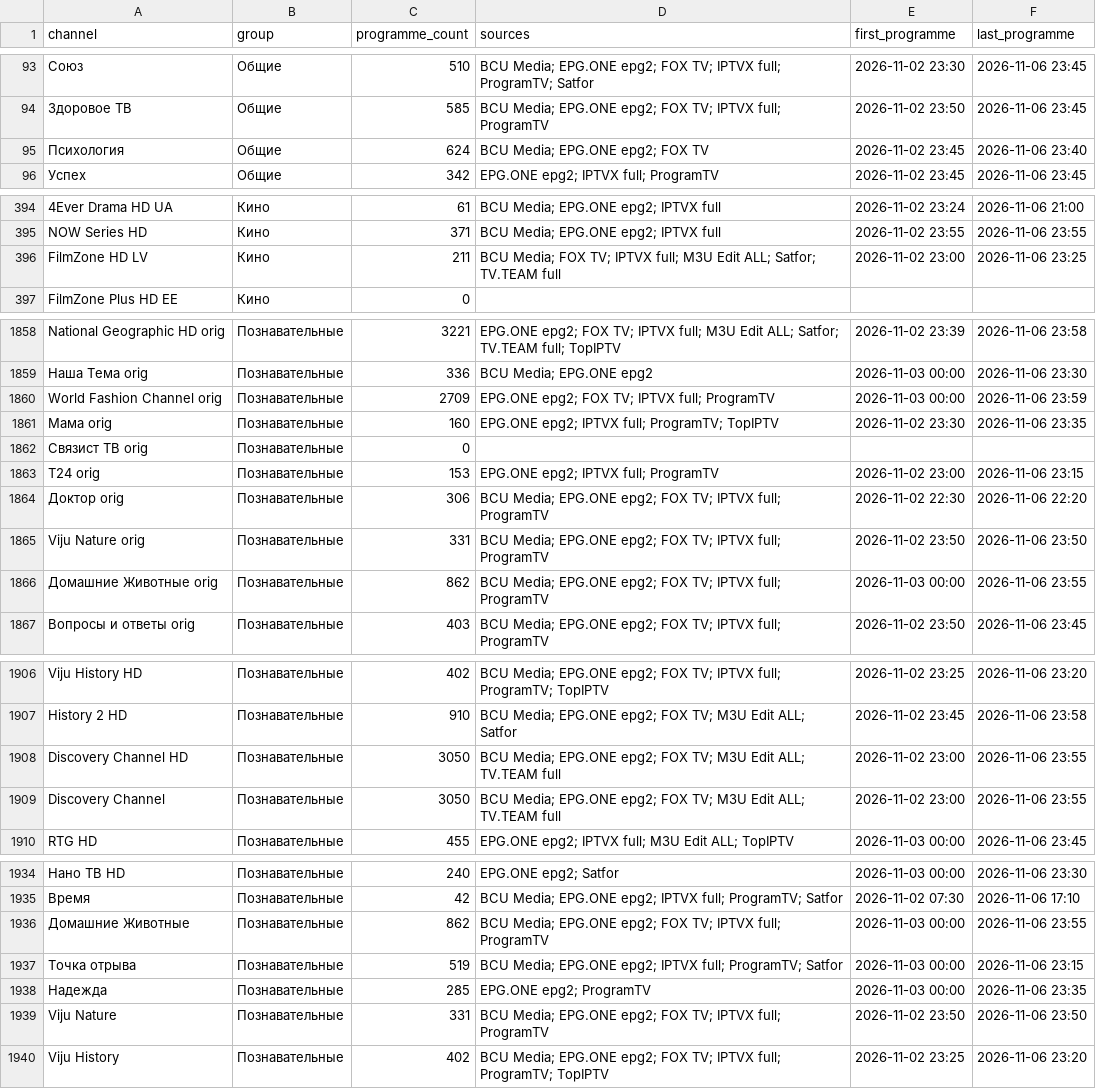
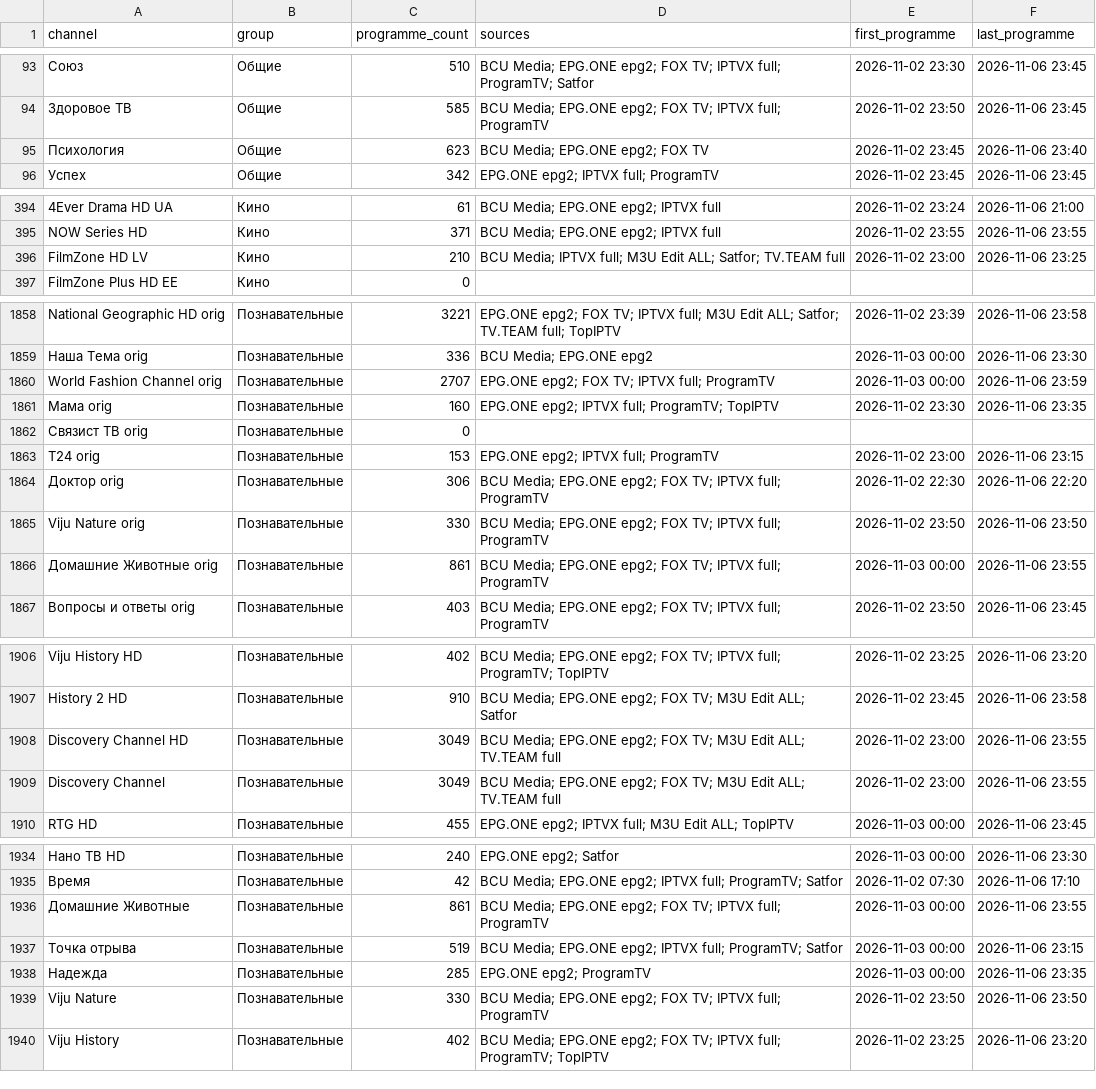
Before and after one commit to oleghkap/EPG-EDEM, a CSV file: channel_coverage.csv, drawn as a sheet; only a part is shown, gaps mark what is left out; the diff covers the shown part only; the diff names each change by its address in the sheet, - before the commit and + after, or states it on an @@ line.

```diff
--- a/channel_coverage.csv
+++ b/channel_coverage.csv
-C95 (programme_count): 624
+C95 (programme_count): 623
-C396 (programme_count): 211
+C396 (programme_count): 210
-D396 (sources): BCU Media; FOX TV; IPTVX full;…
+D396 (sources): BCU Media; IPTVX full;…
-C1860 (programme_count): 2709
+C1860 (programme_count): 2707
-C1865 (programme_count): 331
+C1865 (programme_count): 330
-C1866 (programme_count): 862
+C1866 (programme_count): 861
-C1908:C1909 (programme_count): 3050
+C1908:C1909 (programme_count): 3049
-C1936 (programme_count): 862
+C1936 (programme_count): 861
-C1939 (programme_count): 331
+C1939 (programme_count): 330
```
Also changed, not shown: 30 edited cells elsewhere in this file, coverage_report.csv, 1 other file.
